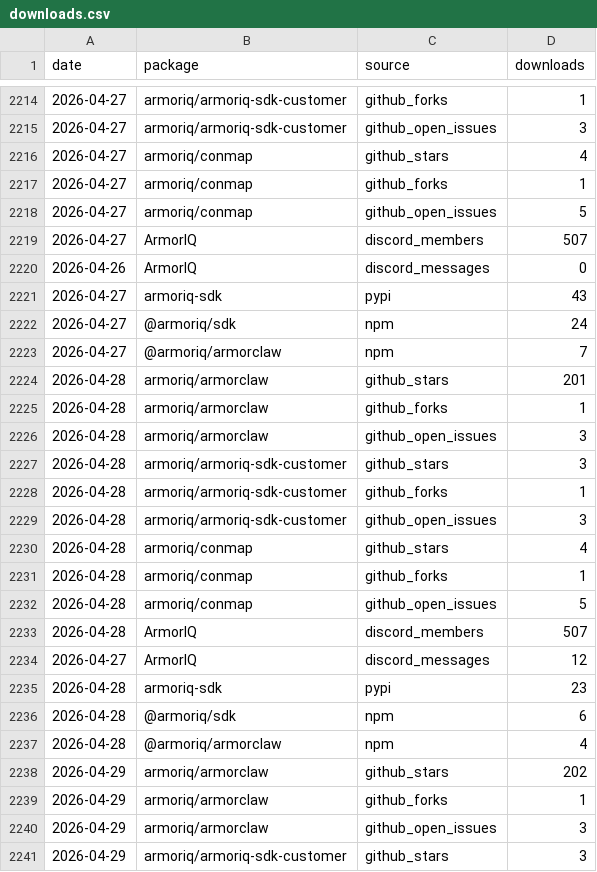
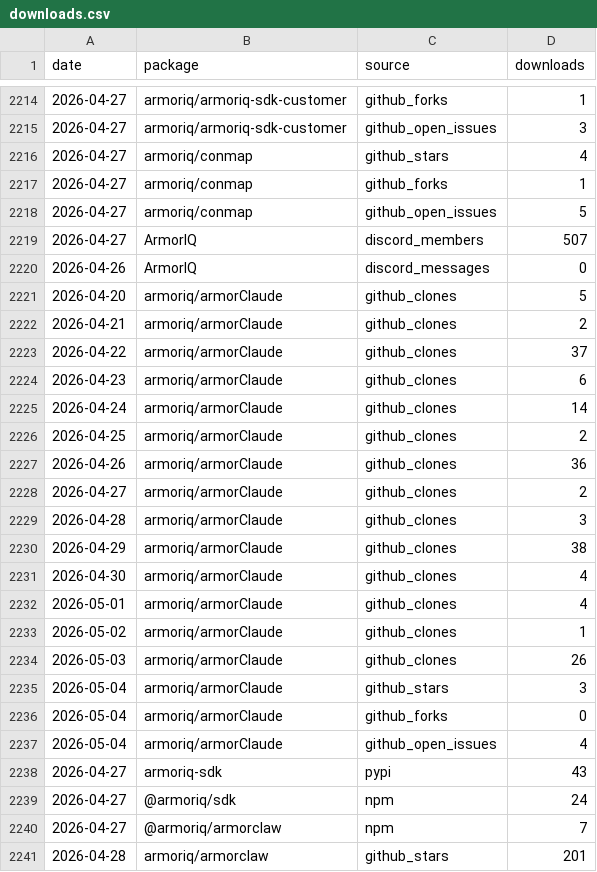
Before and after one commit to armoriq/aiq-traction-tracker, a CSV file: data/downloads.csv, drawn as a sheet; only a part is shown, gaps mark what is left out; the shorter side is filled out with more unchanged rows; the diff names each change by its address in the sheet, - before the commit and + after, or states it on an @@ line.

```diff
--- a/data/downloads.csv
+++ b/data/downloads.csv
+row 2221: 2026-04-20 | armoriq/armorClaude | github_clones | 5
+row 2222: 2026-04-21 | armoriq/armorClaude | github_clones | 2
+row 2223: 2026-04-22 | armoriq/armorClaude | github_clones | 37
+row 2224: 2026-04-23 | armoriq/armorClaude | github_clones | 6
+row 2225: 2026-04-24 | armoriq/armorClaude | github_clones | 14
+row 2226: 2026-04-25 | armoriq/armorClaude | github_clones | 2
+row 2227: 2026-04-26 | armoriq/armorClaude | github_clones | 36
+row 2228: 2026-04-27 | armoriq/armorClaude | github_clones | 2
+row 2229: 2026-04-28 | armoriq/armorClaude | github_clones | 3
+row 2230: 2026-04-29 | armoriq/armorClaude | github_clones | 38
+row 2231: 2026-04-30 | armoriq/armorClaude | github_clones | 4
+row 2232: 2026-05-01 | armoriq/armorClaude | github_clones | 4
+row 2233: 2026-05-02 | armoriq/armorClaude | github_clones | 1
+row 2234: 2026-05-03 | armoriq/armorClaude | github_clones | 26
+row 2235: 2026-05-04 | armoriq/armorClaude | github_stars | 3
+row 2236: 2026-05-04 | armoriq/armorClaude | github_forks | 0
+row 2237: 2026-05-04 | armoriq/armorClaude | github_open_issues | 4
```
Also changed, not shown: 44 other files.
